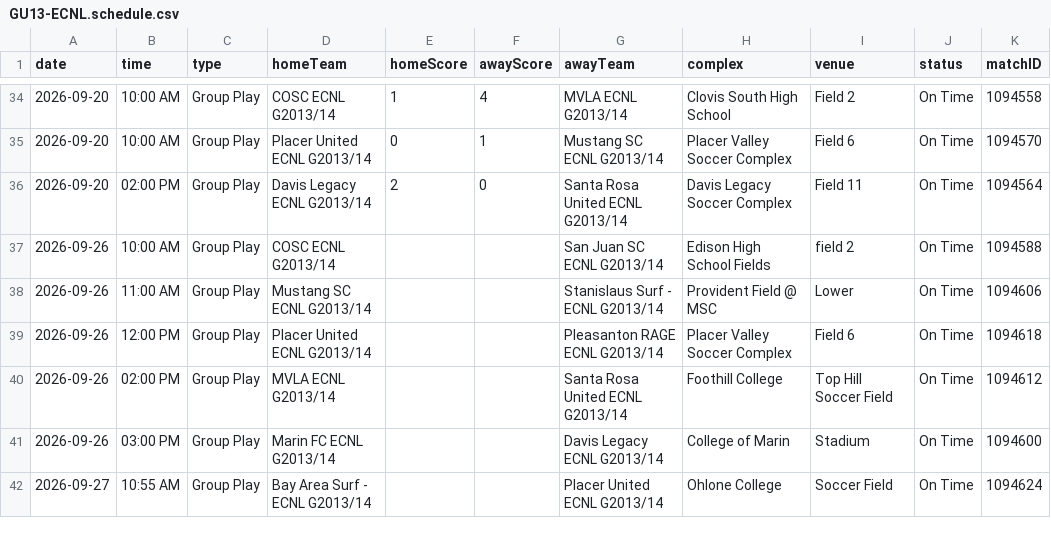
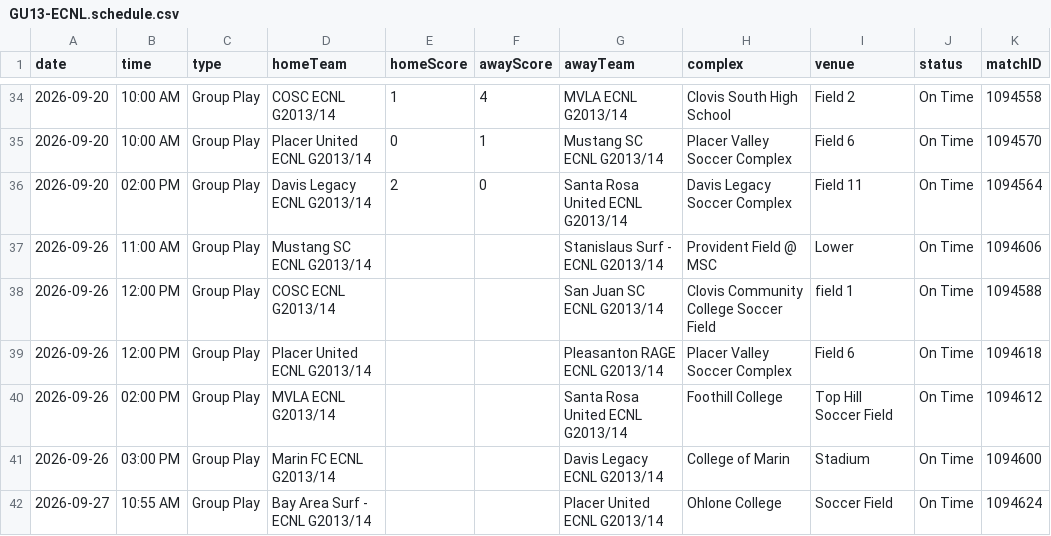
Before and after one commit to NextOneTwoLabs/ecnl-dashboard, a CSV file: export/2026-27/NorCal/GU13-ECNL.schedule.csv, drawn as a sheet; only a part is shown, gaps mark what is left out.

```diff
--- a/export/2026-27/NorCal/GU13-ECNL.schedule.csv
+++ b/export/2026-27/NorCal/GU13-ECNL.schedule.csv
@@ -36,4 +36,4 @@ date,time,type,homeTeam,homeScore,awayScore,awayTeam,complex,venue,status,matchI
 2026-09-20,02:00 PM,Group Play,Davis Legacy ECNL G2013/14,2,0,Santa Rosa United ECNL G2013/14,Davis Legacy Soccer Complex,Field 11,On Time,1094564
-2026-09-26,10:00 AM,Group Play,COSC ECNL G2013/14,,,San Juan SC ECNL G2013/14,Edison High School Fields,field 2,On Time,1094588
 2026-09-26,11:00 AM,Group Play,Mustang SC ECNL G2013/14,,,Stanislaus Surf - ECNL G2013/14,Provident Field @ MSC, Lower,On Time,1094606
+2026-09-26,12:00 PM,Group Play,COSC ECNL G2013/14,,,San Juan SC ECNL G2013/14,Clovis Community College Soccer Field,field 1,On Time,1094588
 2026-09-26,12:00 PM,Group Play,Placer United ECNL G2013/14,,,Pleasanton RAGE ECNL G2013/14,Placer Valley Soccer Complex,Field 6,On Time,1094618
```
Also changed, not shown: export/2026-27/NorCal/GU14-ECNL.schedule.csv, export/2026-27/NorCal/GU15-ECNL.schedule.csv, 11 other files.
